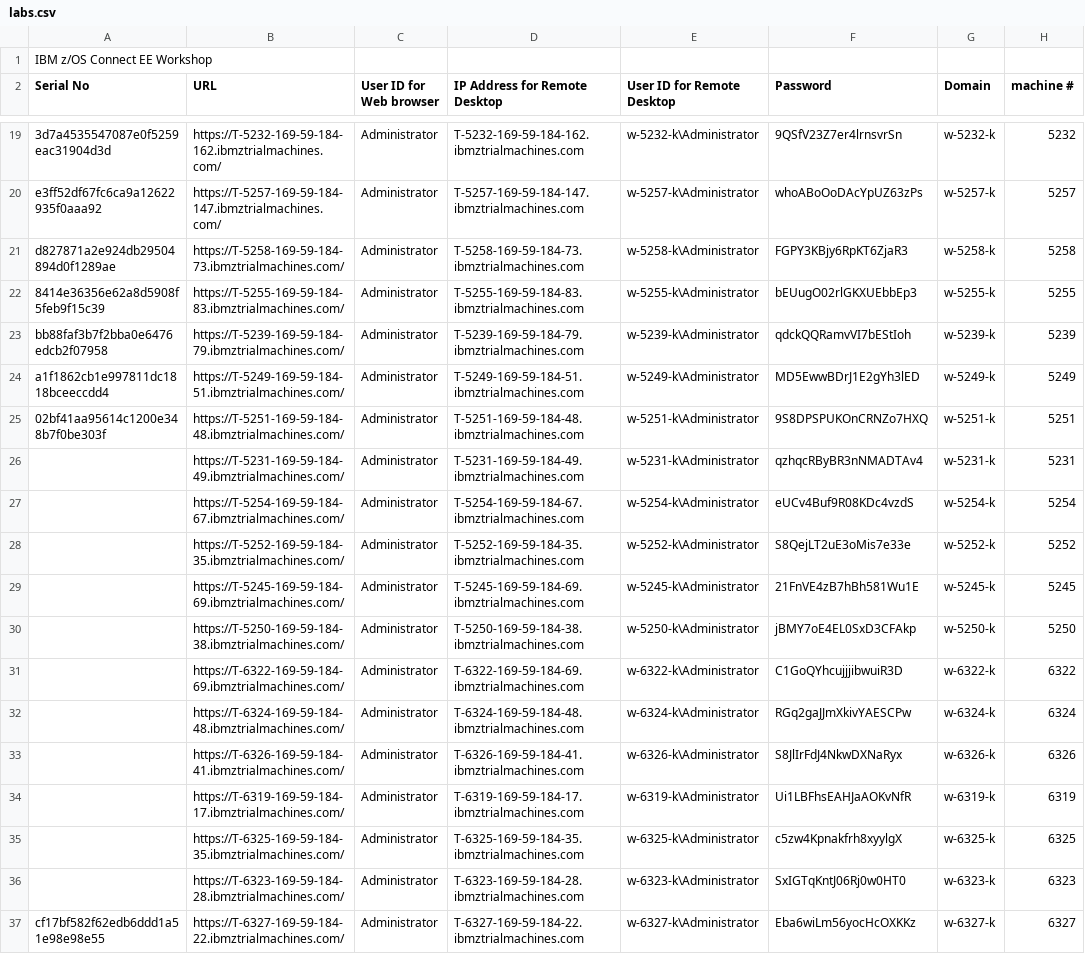
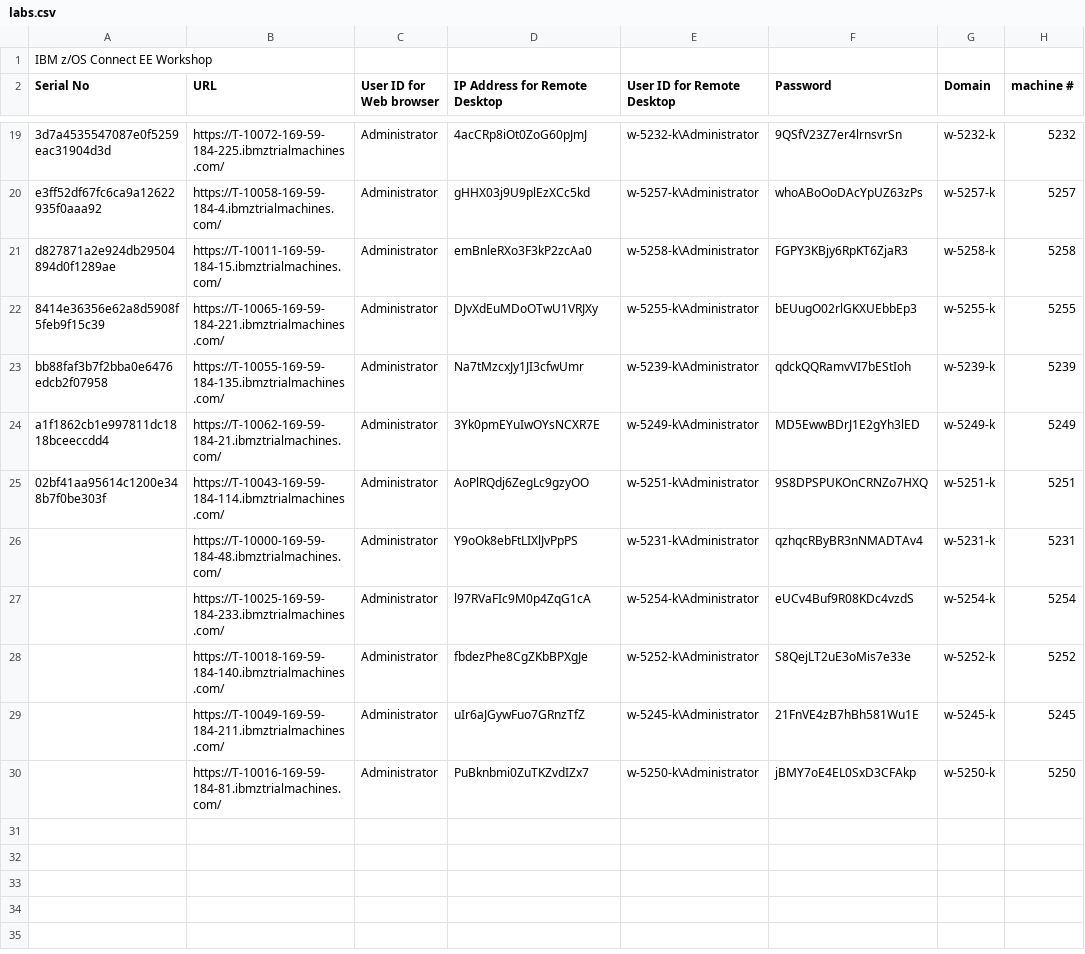
Before and after one commit to emitchj/WSC-CICSzVA-Registration, a CSV file: labs.csv, drawn as a sheet; only a part is shown, gaps mark what is left out; the diff covers the shown part only; the diff names each change by its address in the sheet, - before the commit and + after, or states it on an @@ line.

```diff
--- a/labs.csv
+++ b/labs.csv
-B19 (URL): https://T-5232-169-59-184-162.ibmztrialmachines.com/
+B19 (URL): https://T-10072-169-59-184-225.ibmztrialmachines.com/
-D19 (IP Address for Remote Desktop): T-5232-169-59-184-162.ibmztrialmachines.com
+D19 (IP Address for Remote Desktop): 4acCRp8iOt0ZoG60pJmJ
-B20 (URL): https://T-5257-169-59-184-147.ibmztrialmachines.com/
+B20 (URL): https://T-10058-169-59-184-4.ibmztrialmachines.com/
-D20 (IP Address for Remote Desktop): T-5257-169-59-184-147.ibmztrialmachines.com
+D20 (IP Address for Remote Desktop): gHHX03j9U9plEzXCc5kd
-B21 (URL): https://T-5258-169-59-184-73.ibmztrialmachines.com/
+B21 (URL): https://T-10011-169-59-184-15.ibmztrialmachines.com/
-D21 (IP Address for Remote Desktop): T-5258-169-59-184-73.ibmztrialmachines.com
+D21 (IP Address for Remote Desktop): emBnleRXo3F3kP2zcAa0
-B22 (URL): https://T-5255-169-59-184-83.ibmztrialmachines.com/
+B22 (URL): https://T-10065-169-59-184-221.ibmztrialmachines.com/
-D22 (IP Address for Remote Desktop): T-5255-169-59-184-83.ibmztrialmachines.com
+D22 (IP Address for Remote Desktop): DJvXdEuMDoOTwU1VRJXy
-B23 (URL): https://T-5239-169-59-184-79.ibmztrialmachines.com/
+B23 (URL): https://T-10055-169-59-184-135.ibmztrialmachines.com/
-D23 (IP Address for Remote Desktop): T-5239-169-59-184-79.ibmztrialmachines.com
+D23 (IP Address for Remote Desktop): Na7tMzcxJy1JI3cfwUmr
-B24 (URL): https://T-5249-169-59-184-51.ibmztrialmachines.com/
+B24 (URL): https://T-10062-169-59-184-21.ibmztrialmachines.com/
-D24 (IP Address for Remote Desktop): T-5249-169-59-184-51.ibmztrialmachines.com
+D24 (IP Address for Remote Desktop): 3Yk0pmEYuIwOYsNCXR7E
-B25 (URL): https://T-5251-169-59-184-48.ibmztrialmachines.com/
+B25 (URL): https://T-10043-169-59-184-114.ibmztrialmachines.com/
-D25 (IP Address for Remote Desktop): T-5251-169-59-184-48.ibmztrialmachines.com
+D25 (IP Address for Remote Desktop): AoPlRQdj6ZegLc9gzyOO
-B26 (URL): https://T-5231-169-59-184-49.ibmztrialmachines.com/
+B26 (URL): https://T-10000-169-59-184-48.ibmztrialmachines.com/
-D26 (IP Address for Remote Desktop): T-5231-169-59-184-49.ibmztrialmachines.com
+D26 (IP Address for Remote Desktop): Y9oOk8ebFtLIXlJvPpPS
-B27 (URL): https://T-5254-169-59-184-67.ibmztrialmachines.com/
+B27 (URL): https://T-10025-169-59-184-233.ibmztrialmachines.com/
-D27 (IP Address for Remote Desktop): T-5254-169-59-184-67.ibmztrialmachines.com
+D27 (IP Address for Remote Desktop): l97RVaFIc9M0p4ZqG1cA
-B28 (URL): https://T-5252-169-59-184-35.ibmztrialmachines.com/
+B28 (URL): https://T-10018-169-59-184-140.ibmztrialmachines.com/
-D28 (IP Address for Remote Desktop): T-5252-169-59-184-35.ibmztrialmachines.com
+D28 (IP Address for Remote Desktop): fbdezPhe8CgZKbBPXgJe
-B29 (URL): https://T-5245-169-59-184-69.ibmztrialmachines.com/
+B29 (URL): https://T-10049-169-59-184-211.ibmztrialmachines.com/
-D29 (IP Address for Remote Desktop): T-5245-169-59-184-69.ibmztrialmachines.com
+D29 (IP Address for Remote Desktop): uIr6aJGywFuo7GRnzTfZ
-B30 (URL): https://T-5250-169-59-184-38.ibmztrialmachines.com/
+B30 (URL): https://T-10016-169-59-184-81.ibmztrialmachines.com/
-D30 (IP Address for Remote Desktop): T-5250-169-59-184-38.ibmztrialmachines.com
+D30 (IP Address for Remote Desktop): PuBknbmi0ZuTKZvdIZx7
-row 31:  | https://T-6322-169-59-184-69.ibmztrialmachines.com/ | Administrator | T-6322-169-59-184-69.ibmztrialmachines.com | w-6322-k\Administrator | C1GoQYhcujjjibwuiR3D | w-6322-k | 6322
-row 32:  | https://T-6324-169-59-184-48.ibmztrialmachines.com/ | Administrator | T-6324-169-59-184-48.ibmztrialmachines.com | w-6324-k\Administrator | RGq2gaJJmXkivYAESCPw | w-6324-k | 6324
-row 33:  | https://T-6326-169-59-184-41.ibmztrialmachines.com/ | Administrator | T-6326-169-59-184-41.ibmztrialmachines.com | w-6326-k\Administrator | S8JlIrFdJ4NkwDXNaRyx | w-6326-k | 6326
-row 34:  | https://T-6319-169-59-184-17.ibmztrialmachines.com/ | Administrator | T-6319-169-59-184-17.ibmztrialmachines.com | w-6319-k\Administrator | Ui1LBFhsEAHJaAOKvNfR | w-6319-k | 6319
-row 35:  | https://T-6325-169-59-184-35.ibmztrialmachines.com/ | Administrator | T-6325-169-59-184-35.ibmztrialmachines.com | w-6325-k\Administrator | c5zw4Kpnakfrh8xyylgX | w-6325-k | 6325
-row 36:  | https://T-6323-169-59-184-28.ibmztrialmachines.com/ | Administrator | T-6323-169-59-184-28.ibmztrialmachines.com | w-6323-k\Administrator | SxIGTqKntJ06Rj0w0HT0 | w-6323-k | 6323
-row 37: cf17bf582f62edb6ddd1a51e98e98e55 | https://T-6327-169-59-184-22.ibmztrialmachines.com/ | Administrator | T-6327-169-59-184-22.ibmztrialmachines.com | w-6327-k\Administrator | Eba6wiLm56yocHcOXKKz | w-6327-k | 6327
```
Also changed, not shown: 32 edited cells elsewhere in this file.
